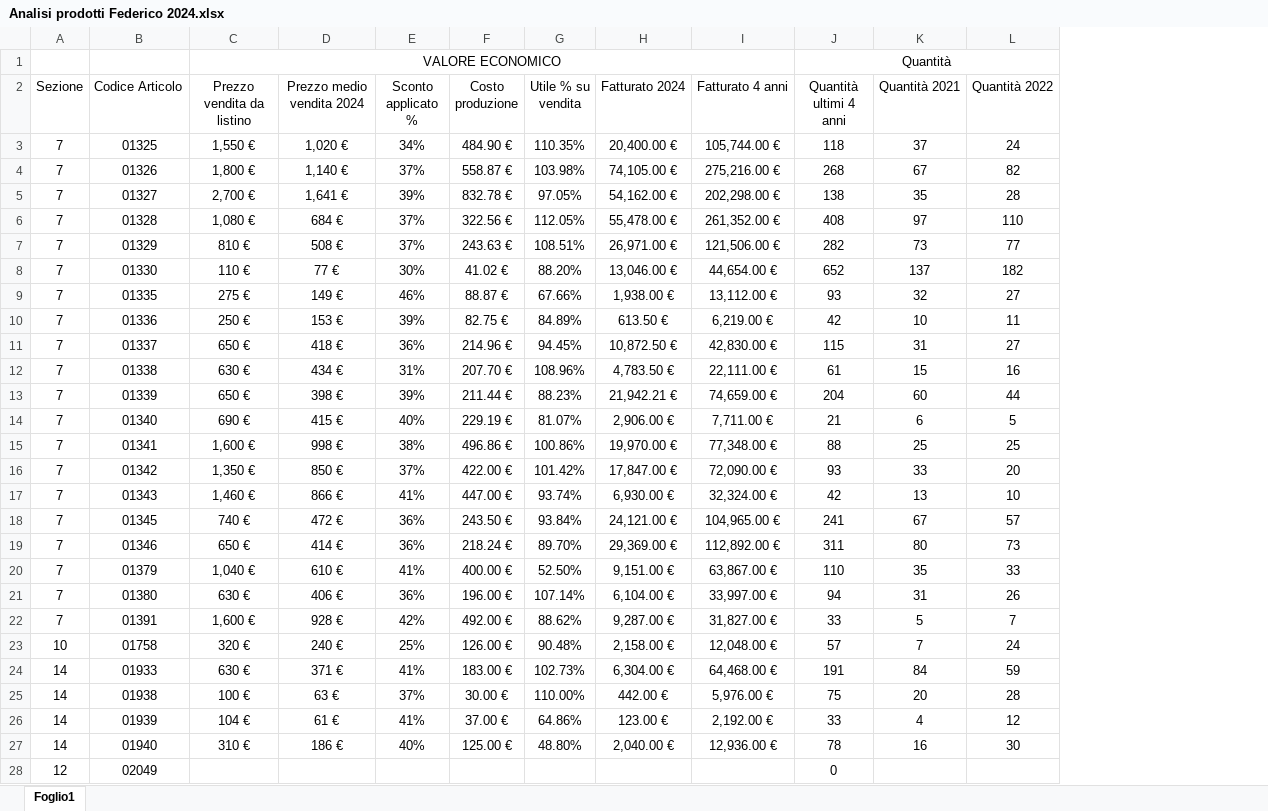
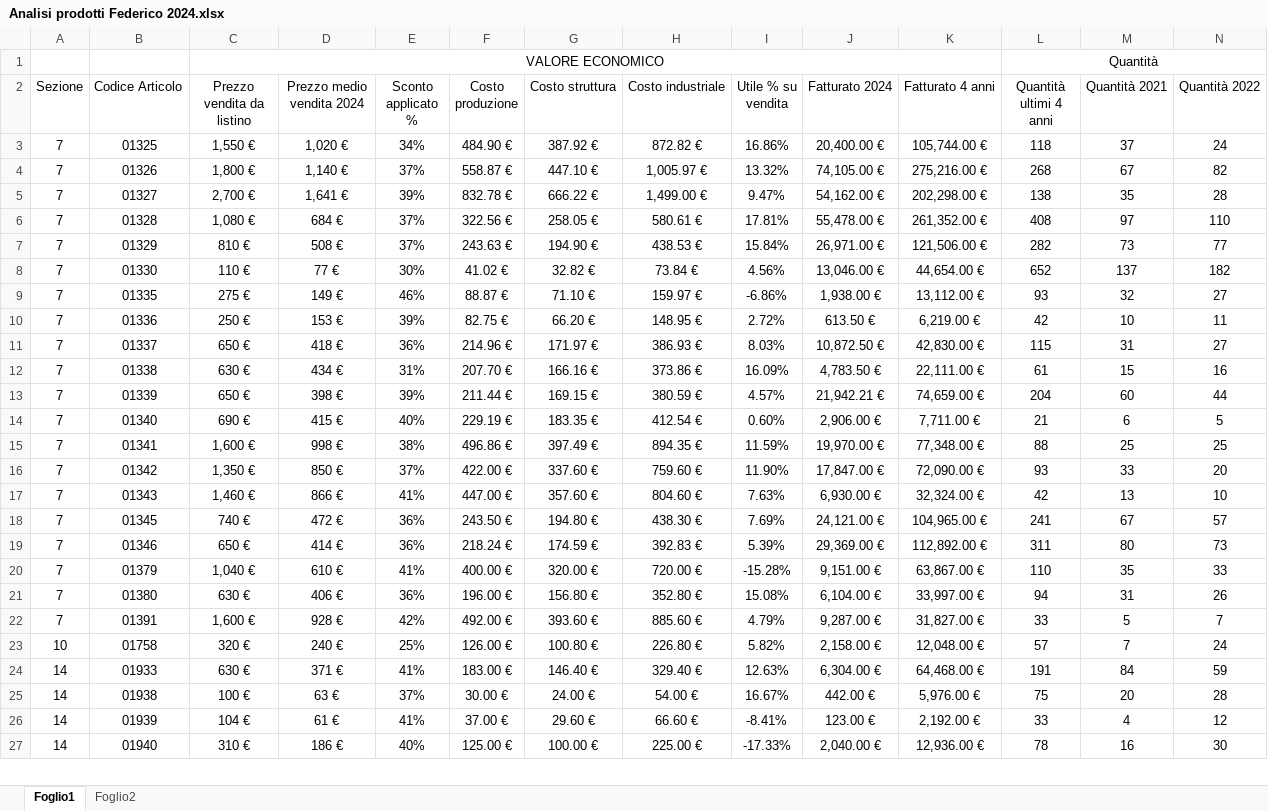
Before and after one commit to GessiDL/BI_Magazzino_Anagrafica_Articoli, an Excel workbook: Versionamento/Analisi prodotti Federico 2024.xlsx, sheet Foglio1, drawn as a sheet; only a part is shown; values as stored, in another font and other column widths than the file's, no borders; conditional formats and table styles not drawn; removed rows and columns are numbered as before the commit, all else as after; rows hold the shown columns only; the diff covers the shown part only; the diff names each change by its address in the sheet, - before the commit and + after, or states it on an @@ line.

Commit message:
Aggiornamento file excel

```diff
--- a/Versionamento/Analisi prodotti Federico 2024.xlsx (sheet Foglio1)
+++ b/Versionamento/Analisi prodotti Federico 2024.xlsx (sheet Foglio1)
+sheet tab: Foglio2
+column G (Costo struttura), rows 3-27: 387.92 € | 447.10 € | 666.22 € | 258.05 € | 194.90 € | 32.82 € | 71.10 € | 66.20 € | 171.97 € | 166.16 € | 169.15 € | 183.35 € | 397.49 € | 337.60 € | 357.60 € | 194.80 € | 174.59 € | 320.00 € | 156.80 € | 393.60 € | 100.80 € | 146.40 € | 24.00 € | 29.60 € | 100.00 €
+column H (Costo industriale), rows 3-27: 872.82 € | 1,005.97 € | 1,499.00 € | 580.61 € | 438.53 € | 73.84 € | 159.97 € | 148.95 € | 386.93 € | 373.86 € | 380.59 € | 412.54 € | 894.35 € | 759.60 € | 804.60 € | 438.30 € | 392.83 € | 720.00 € | 352.80 € | 885.60 € | 226.80 € | 329.40 € | 54.00 € | 66.60 € | 225.00 €
-I3 (Utile % su vendita): 110.35%
+I3 (Utile % su vendita): 16.86%
-I4 (Utile % su vendita): 103.98%
+I4 (Utile % su vendita): 13.32%
-I5 (Utile % su vendita): 97.05%
+I5 (Utile % su vendita): 9.47%
-I6 (Utile % su vendita): 112.05%
+I6 (Utile % su vendita): 17.81%
-I7 (Utile % su vendita): 108.51%
+I7 (Utile % su vendita): 15.84%
-I8 (Utile % su vendita): 88.20%
+I8 (Utile % su vendita): 4.56%
-I9 (Utile % su vendita): 67.66%
+I9 (Utile % su vendita): -6.86%
-I10 (Utile % su vendita): 84.89%
+I10 (Utile % su vendita): 2.72%
-I11 (Utile % su vendita): 94.45%
+I11 (Utile % su vendita): 8.03%
-I12 (Utile % su vendita): 108.96%
+I12 (Utile % su vendita): 16.09%
-I13 (Utile % su vendita): 88.23%
+I13 (Utile % su vendita): 4.57%
-I14 (Utile % su vendita): 81.07%
+I14 (Utile % su vendita): 0.60%
-I15 (Utile % su vendita): 100.86%
+I15 (Utile % su vendita): 11.59%
-I16 (Utile % su vendita): 101.42%
+I16 (Utile % su vendita): 11.90%
-I17 (Utile % su vendita): 93.74%
+I17 (Utile % su vendita): 7.63%
-I18 (Utile % su vendita): 93.84%
+I18 (Utile % su vendita): 7.69%
-I19 (Utile % su vendita): 89.70%
+I19 (Utile % su vendita): 5.39%
-I20 (Utile % su vendita): 52.50%
+I20 (Utile % su vendita): -15.28%
-I21 (Utile % su vendita): 107.14%
+I21 (Utile % su vendita): 15.08%
-I22 (Utile % su vendita): 88.62%
+I22 (Utile % su vendita): 4.79%
-I23 (Utile % su vendita): 90.48%
+I23 (Utile % su vendita): 5.82%
-I24 (Utile % su vendita): 102.73%
+I24 (Utile % su vendita): 12.63%
-I25 (Utile % su vendita): 110.00%
+I25 (Utile % su vendita): 16.67%
-I26 (Utile % su vendita): 64.86%
+I26 (Utile % su vendita): -8.41%
-I27 (Utile % su vendita): 48.80%
+I27 (Utile % su vendita): -17.33%
-row 28: 12 | 02049 |  |  |  |  |  |  |  | 0
```
Also changed, not shown: 21 removed rows and 400 edited cells elsewhere in this sheet, formulas that keep their value, 1 other file.
